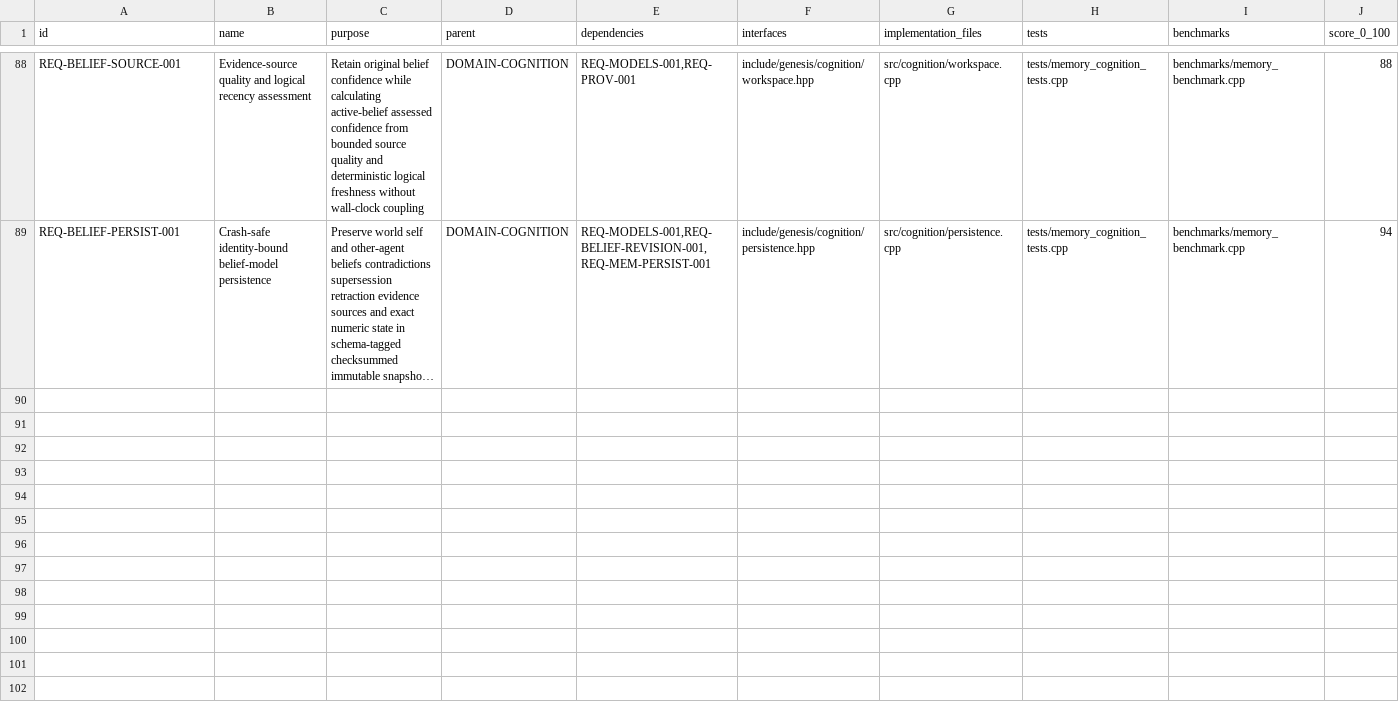
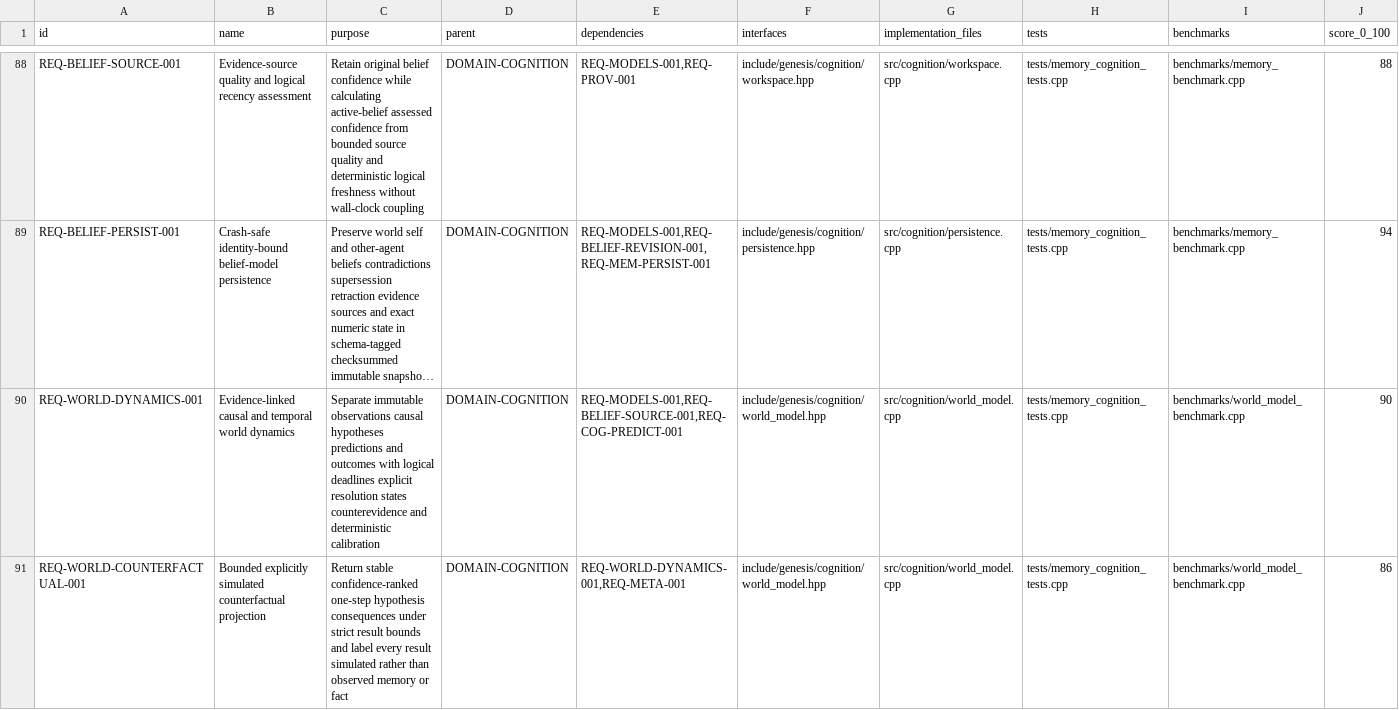
Before and after one commit to jayprophit/Genesis, a TSV file: registry/requirements.tsv, drawn as a sheet; only a part is shown, gaps mark what is left out; long unchanged cells end in …; rows hold the shown columns only; the diff names each change by its address in the sheet, - before the commit and + after, or states it on an @@ line.

Commit message:
Add evidence-linked causal world dynamics

```diff
--- a/registry/requirements.tsv
+++ b/registry/requirements.tsv
+row 90: REQ-WORLD-DYNAMICS-001 | Evidence-linked causal and temporal world dynamics | Separate immutable observations causal hypotheses predictions and outcomes with logical deadlines explicit resolution states counterevidence and deterministic calibration | DOMAIN-COGNITION | REQ-MODELS-001,REQ-BELIEF-SOURCE-001,REQ-COG-PREDICT-001 | include/genesis/cognition/world_model.hpp | src/cognition/world_model.cpp | tests/memory_cognition_tests.cpp | benchmarks/world_model_benchmark.cpp | 90
+row 91: REQ-WORLD-COUNTERFACTUAL-001 | Bounded explicitly simulated counterfactual projection | Return stable confidence-ranked one-step hypothesis consequences under strict result bounds and label every result simulated rather than observed memory or fact | DOMAIN-COGNITION | REQ-WORLD-DYNAMICS-001,REQ-META-001 | include/genesis/cognition/world_model.hpp | src/cognition/world_model.cpp | tests/memory_cognition_tests.cpp | benchmarks/world_model_benchmark.cpp | 86
```
Also changed, not shown: registry/completion_components.tsv, registry/completion_report.tsv, 7 other files.
